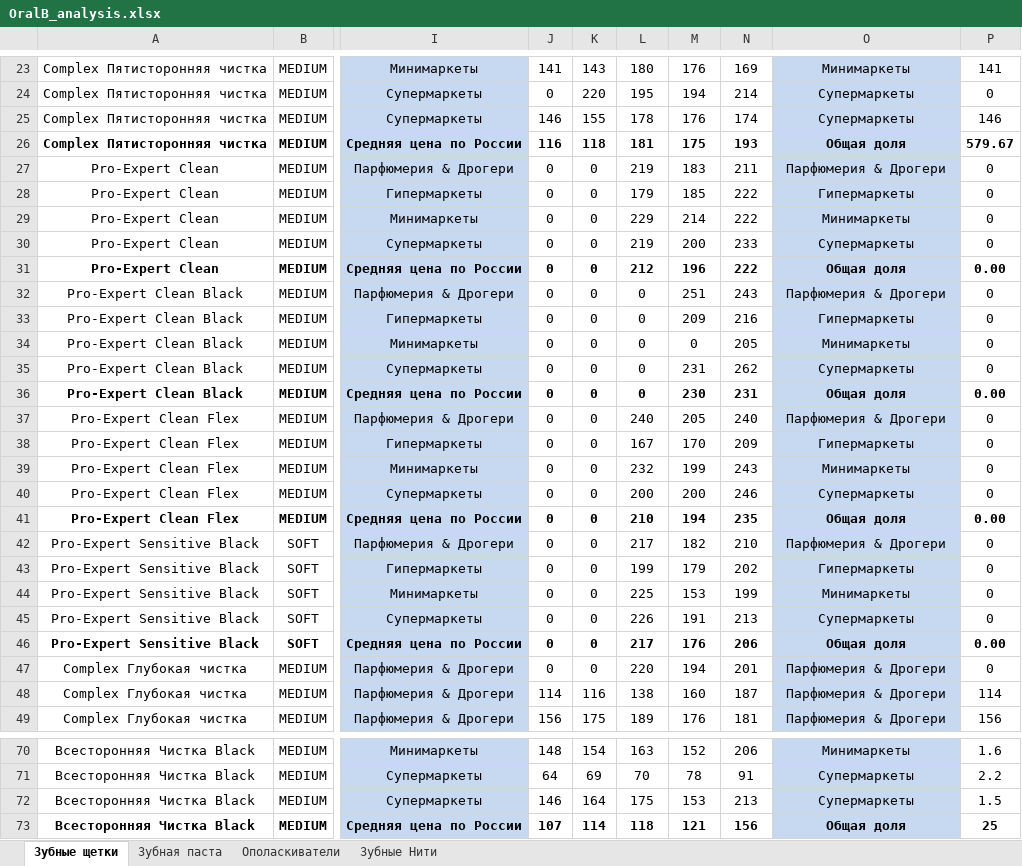
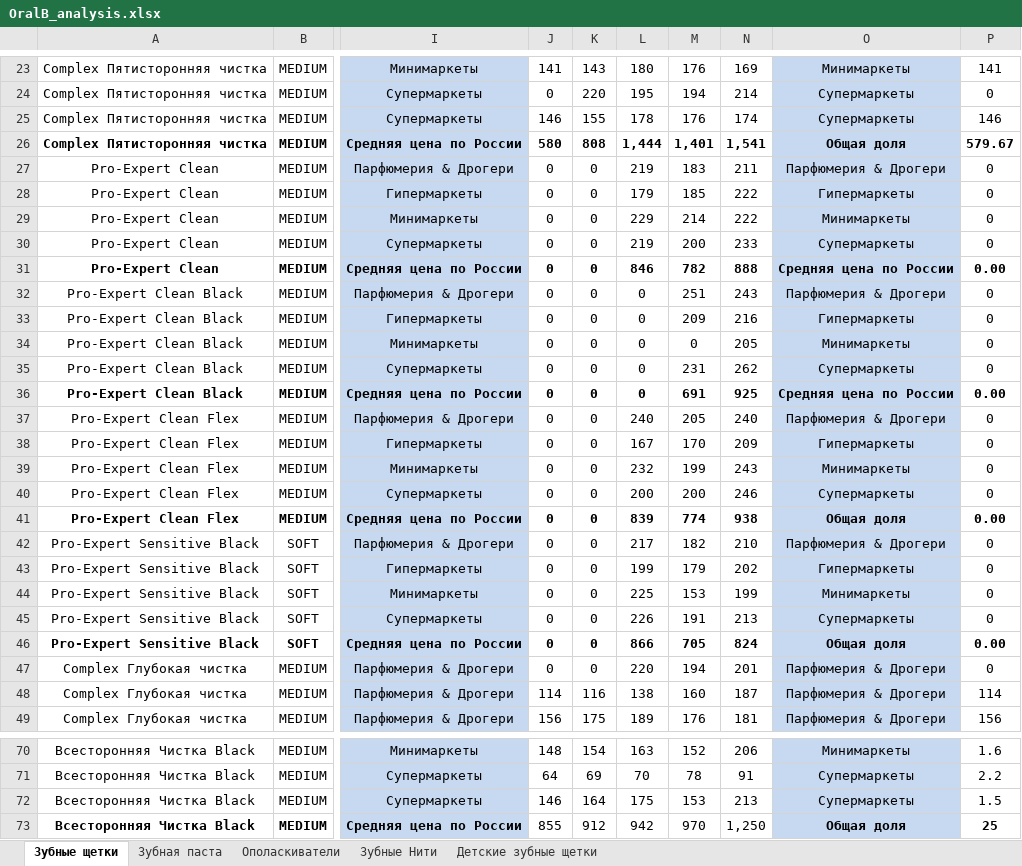
Before and after one commit to DmitryBal/Cup-Russia, an Excel workbook: OralB_analysis.xlsx, sheet Зубные щетки, drawn as a sheet; only a part is shown, gaps mark what is left out; values as stored, in another font and other column widths than the file's, no borders; charts and pictures and table styles not drawn; the diff covers the shown part only; the diff names each change by its address in the sheet, - before the commit and + after, or states it on an @@ line.

```diff
--- a/OralB_analysis.xlsx (sheet Зубные щетки)
+++ b/OralB_analysis.xlsx (sheet Зубные щетки)
+sheet tab: Детские зубные щетки
-J26: 116
+J26: 580
-K26: 118
+K26: 808
-L26: 181
+L26: 1,444
-M26: 175
+M26: 1,401
-N26: 193
+N26: 1,541
-L31: 212
+L31: 846
-M31: 196
+M31: 782
-N31: 222
+N31: 888
-O31: Общая доля
+O31: Средняя цена по России
-M36: 230
+M36: 691
-N36: 231
+N36: 925
-O36: Общая доля
+O36: Средняя цена по России
-L41: 210
+L41: 839
-M41: 194
+M41: 774
-N41: 235
+N41: 938
-L46: 217
+L46: 866
-M46: 176
+M46: 705
-N46: 206
+N46: 824
-J73: 107
+J73: 855
-J73:N73 bold: on
+J73:N73 bold: off
-K73: 114
+K73: 912
-L73: 118
+L73: 942
-M73: 121
+M73: 970
-N73: 156
+N73: 1,250
```
Also changed, not shown: 18 edited cells elsewhere in this sheet, formulas that keep their value, charts or pictures.
